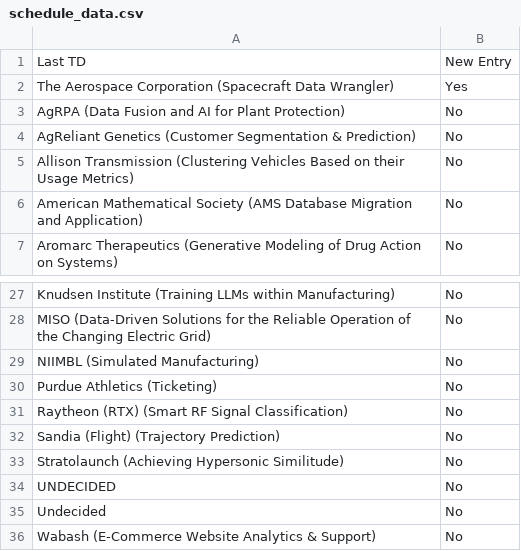
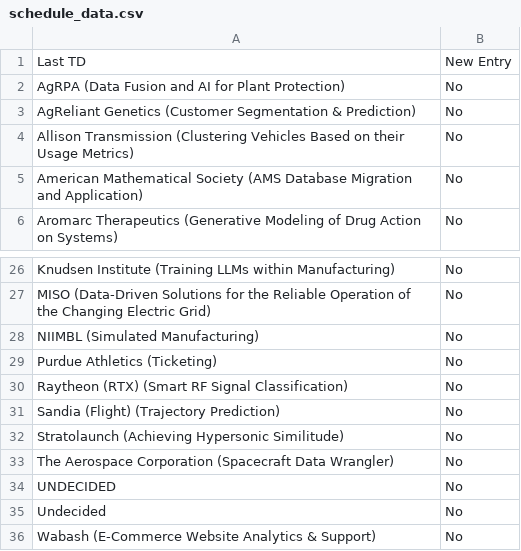
Before and after one commit to morilucas/tdm_scraper, a CSV file: schedule_data.csv, drawn as a sheet; only a part is shown, gaps mark what is left out.

Commit message:
Update files

```diff
--- a/schedule_data.csv
+++ b/schedule_data.csv
@@ -1,3 +1,2 @@
 Last TD,New Entry
-The Aerospace Corporation (Spacecraft Data Wrangler),Yes
 AgRPA (Data Fusion and AI for Plant Protection),No
@@ -33,2 +32,3 @@ Sandia (Flight) (Trajectory Prediction),No
 Stratolaunch (Achieving Hypersonic Similitude),No
+The Aerospace Corporation (Spacecraft Data Wrangler),No
 UNDECIDED,No
```
